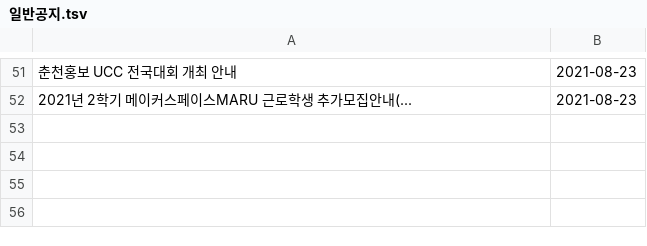
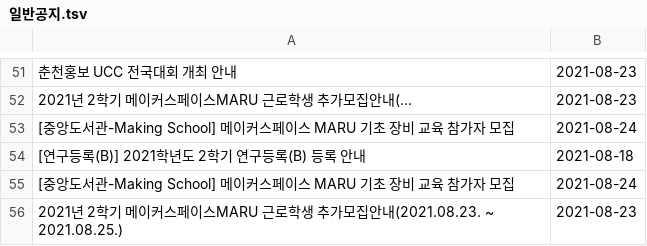
Before and after one commit to qkrwjdan/dongguk_crawler, a TSV file: data/일반공지.tsv, drawn as a sheet; only a part is shown, gaps mark what is left out; the diff names each change by its address in the sheet, - before the commit and + after, or states it on an @@ line.

```diff
--- a/data/일반공지.tsv
+++ b/data/일반공지.tsv
+row 53: [중앙도서관-Making School] 메이커스페이스 MARU 기초 장비 교육 참가자 모집 | 2021-08-24
+row 54: [연구등록(B)] 2021학년도 2학기 연구등록(B) 등록 안내 | 2021-08-18
+row 55: [중앙도서관-Making School] 메이커스페이스 MARU 기초 장비 교육 참가자 모집 | 2021-08-24
+row 56: 2021년 2학기 메이커스페이스MARU 근로학생 추가모집안내(2021.08.23. ~ 2021.08.25.) | 2021-08-23
```
Also changed, not shown: data/공과대학공지.tsv, data/근로장학공고게시판.tsv, 9 other files.
